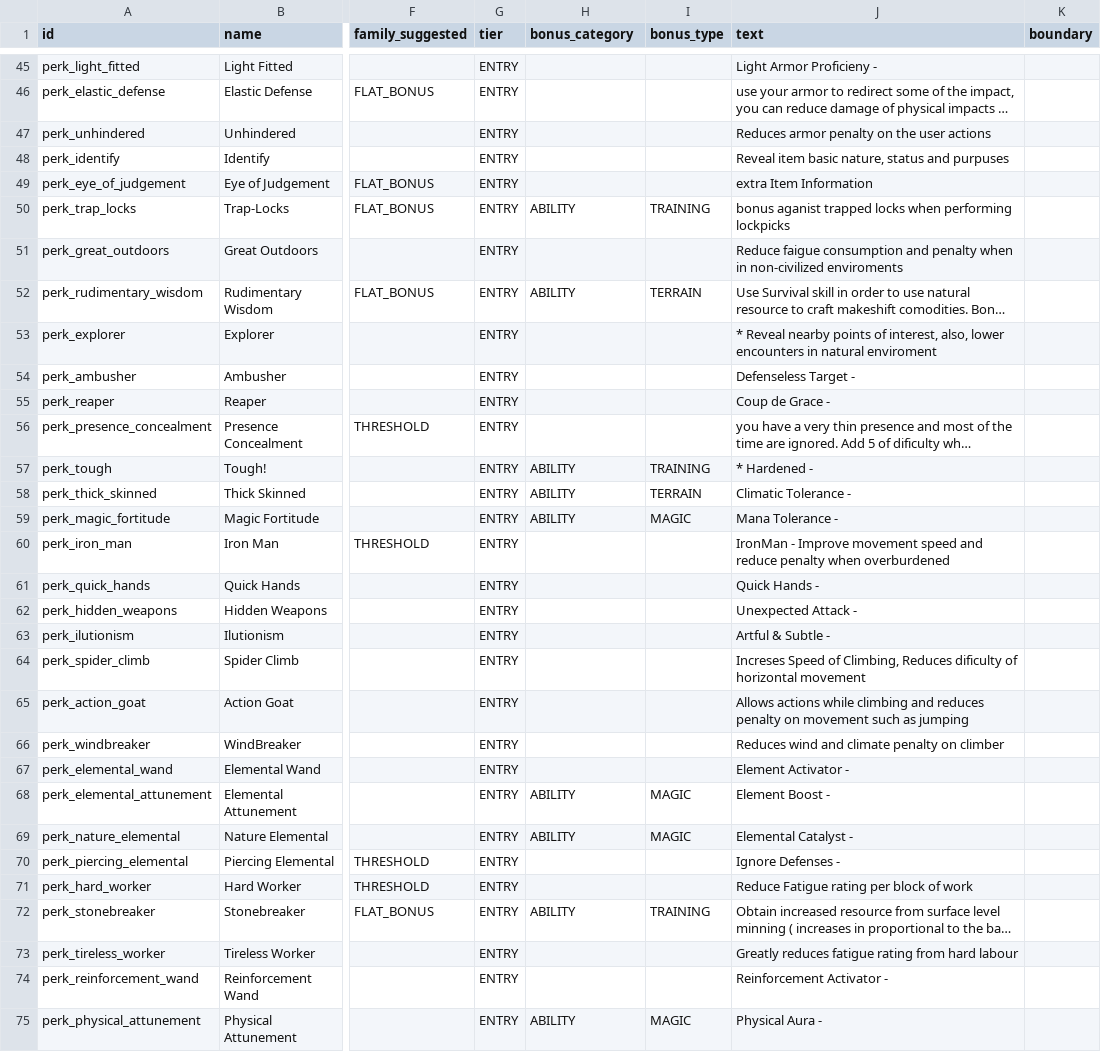
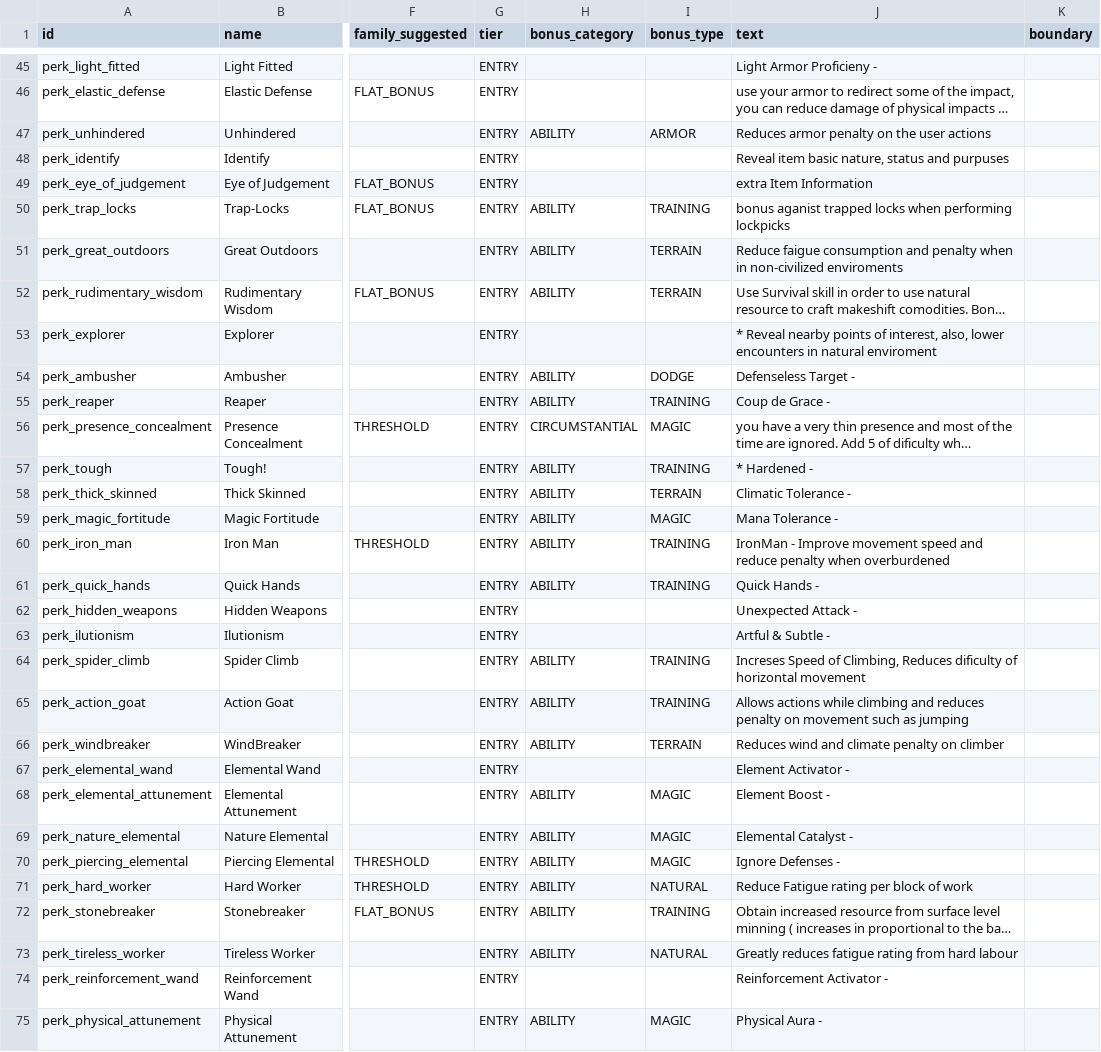
Before and after one commit to Dracmire/SpiralMap, a CSV file: content/legacy_perks.csv, drawn as a sheet; only a part is shown, gaps mark what is left out; long unchanged cells end in …; the diff covers the shown part only; the diff names each change by its address in the sheet, - before the commit and + after, or states it on an @@ line.

```diff
--- a/content/legacy_perks.csv
+++ b/content/legacy_perks.csv
-H47 (bonus_category): (empty)
+H47 (bonus_category): ABILITY
-I47 (bonus_type): (empty)
+I47 (bonus_type): ARMOR
-H51 (bonus_category): (empty)
+H51 (bonus_category): ABILITY
-I51 (bonus_type): (empty)
+I51 (bonus_type): TERRAIN
-H54:H55 (bonus_category): (empty)
+H54:H55 (bonus_category): ABILITY
-I54 (bonus_type): (empty)
+I54 (bonus_type): DODGE
-I55 (bonus_type): (empty)
+I55 (bonus_type): TRAINING
-H56 (bonus_category): (empty)
+H56 (bonus_category): CIRCUMSTANTIAL
-I56 (bonus_type): (empty)
+I56 (bonus_type): MAGIC
-H60:H61 (bonus_category): (empty)
+H60:H61 (bonus_category): ABILITY
-I60:I61 (bonus_type): (empty)
+I60:I61 (bonus_type): TRAINING
-H64:H66 (bonus_category): (empty)
+H64:H66 (bonus_category): ABILITY
-I64:I65 (bonus_type): (empty)
+I64:I65 (bonus_type): TRAINING
-I66 (bonus_type): (empty)
+I66 (bonus_type): TERRAIN
-H70:H71 (bonus_category): (empty)
+H70:H71 (bonus_category): ABILITY
-I70 (bonus_type): (empty)
+I70 (bonus_type): MAGIC
-I71 (bonus_type): (empty)
+I71 (bonus_type): NATURAL
-H73 (bonus_category): (empty)
+H73 (bonus_category): ABILITY
-I73 (bonus_type): (empty)
+I73 (bonus_type): NATURAL
```
Also changed, not shown: 80 edited cells elsewhere in this file, 5 other files.
